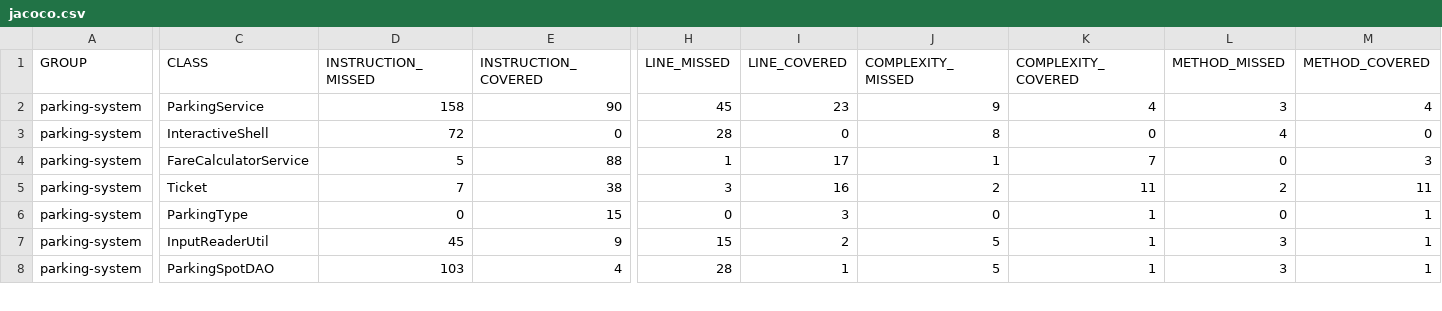
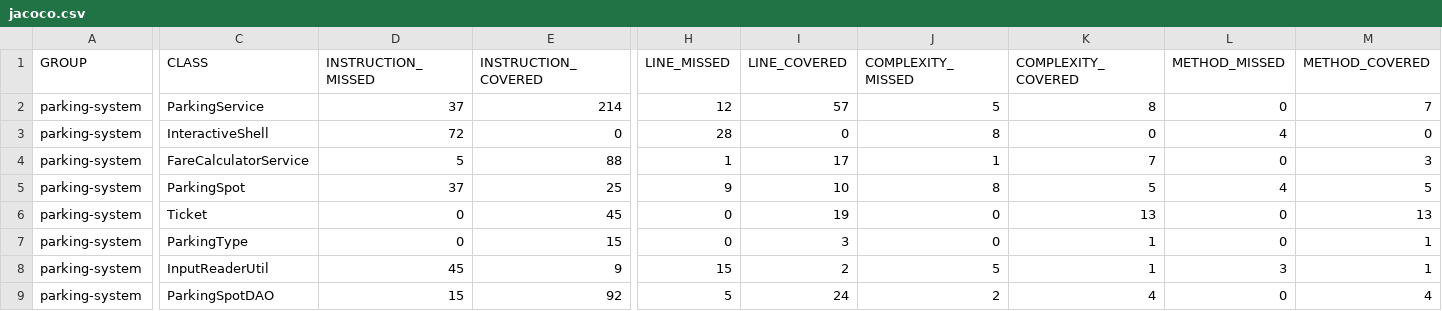
Before and after one commit to Blmat/P4_parkingSystem, a CSV file: target/site/jacoco/jacoco.csv, drawn as a sheet; only a part is shown, gaps mark what is left out; addresses are those after the commit; rows hold the shown columns only; the diff covers the shown part only; the diff names each change by its address in the sheet, - before the commit and + after, or states it on an @@ line.

```diff
--- a/target/site/jacoco/jacoco.csv
+++ b/target/site/jacoco/jacoco.csv
-D2 (INSTRUCTION_MISSED): 158
+D2 (INSTRUCTION_MISSED): 37
-E2 (INSTRUCTION_COVERED): 90
+E2 (INSTRUCTION_COVERED): 214
-H2 (LINE_MISSED): 45
+H2 (LINE_MISSED): 12
-I2 (LINE_COVERED): 23
+I2 (LINE_COVERED): 57
-J2 (COMPLEXITY_MISSED): 9
+J2 (COMPLEXITY_MISSED): 5
-K2 (COMPLEXITY_COVERED): 4
+K2 (COMPLEXITY_COVERED): 8
-L2 (METHOD_MISSED): 3
+L2 (METHOD_MISSED): 0
-M2 (METHOD_COVERED): 4
+M2 (METHOD_COVERED): 7
+row 5: parking-system | ParkingSpot | 37 | 25 | 9 | 10 | 8 | 5 | 4 | 5
-D6 (INSTRUCTION_MISSED): 7
+D6 (INSTRUCTION_MISSED): 0
-E6 (INSTRUCTION_COVERED): 38
+E6 (INSTRUCTION_COVERED): 45
-H6 (LINE_MISSED): 3
+H6 (LINE_MISSED): 0
-I6 (LINE_COVERED): 16
+I6 (LINE_COVERED): 19
-J6 (COMPLEXITY_MISSED): 2
+J6 (COMPLEXITY_MISSED): 0
-K6 (COMPLEXITY_COVERED): 11
+K6 (COMPLEXITY_COVERED): 13
-L6 (METHOD_MISSED): 2
+L6 (METHOD_MISSED): 0
-M6 (METHOD_COVERED): 11
+M6 (METHOD_COVERED): 13
-D9 (INSTRUCTION_MISSED): 103
+D9 (INSTRUCTION_MISSED): 15
-E9 (INSTRUCTION_COVERED): 4
+E9 (INSTRUCTION_COVERED): 92
-H9 (LINE_MISSED): 28
+H9 (LINE_MISSED): 5
-I9 (LINE_COVERED): 1
+I9 (LINE_COVERED): 24
-J9 (COMPLEXITY_MISSED): 5
+J9 (COMPLEXITY_MISSED): 2
-K9 (COMPLEXITY_COVERED): 1
+K9 (COMPLEXITY_COVERED): 4
-L9 (METHOD_MISSED): 3
+L9 (METHOD_MISSED): 0
-M9 (METHOD_COVERED): 1
+M9 (METHOD_COVERED): 4
```
Also changed, not shown: 22 edited cells elsewhere in this file, 48 other files.
